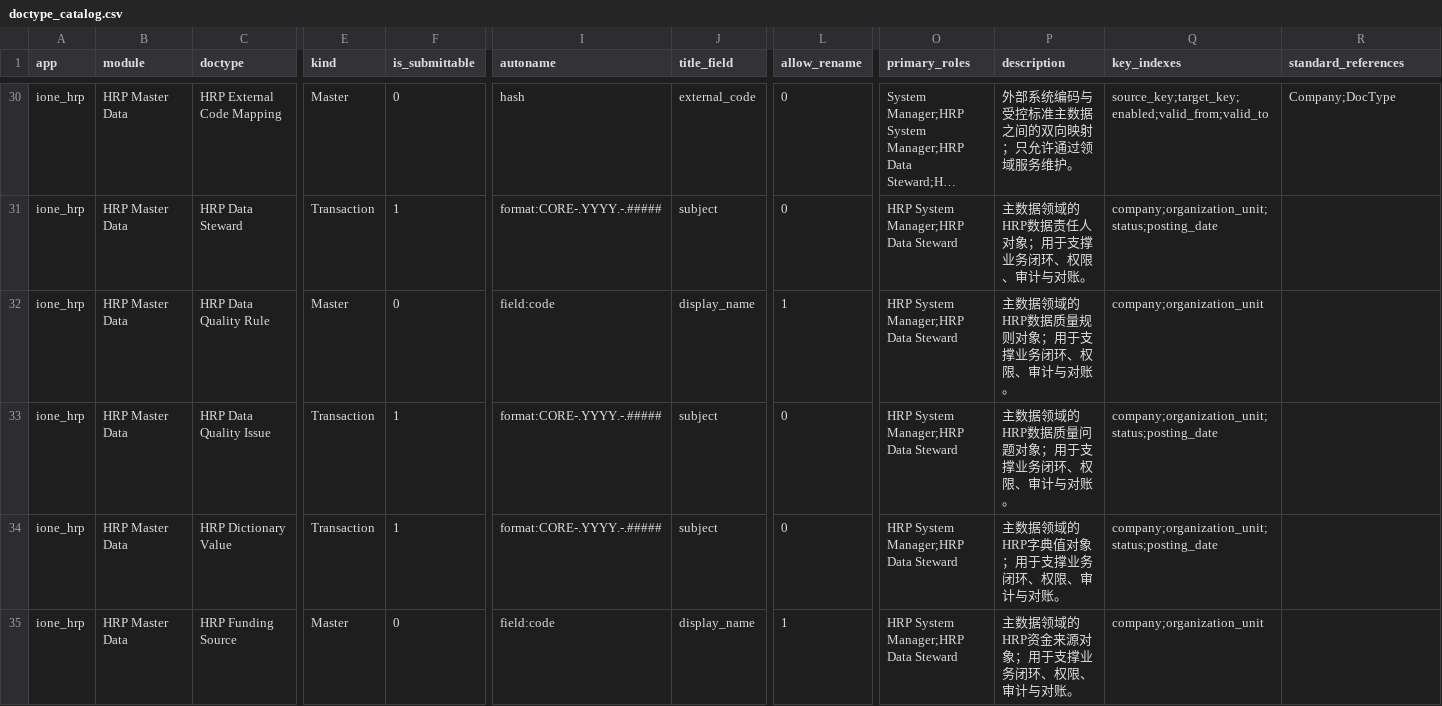
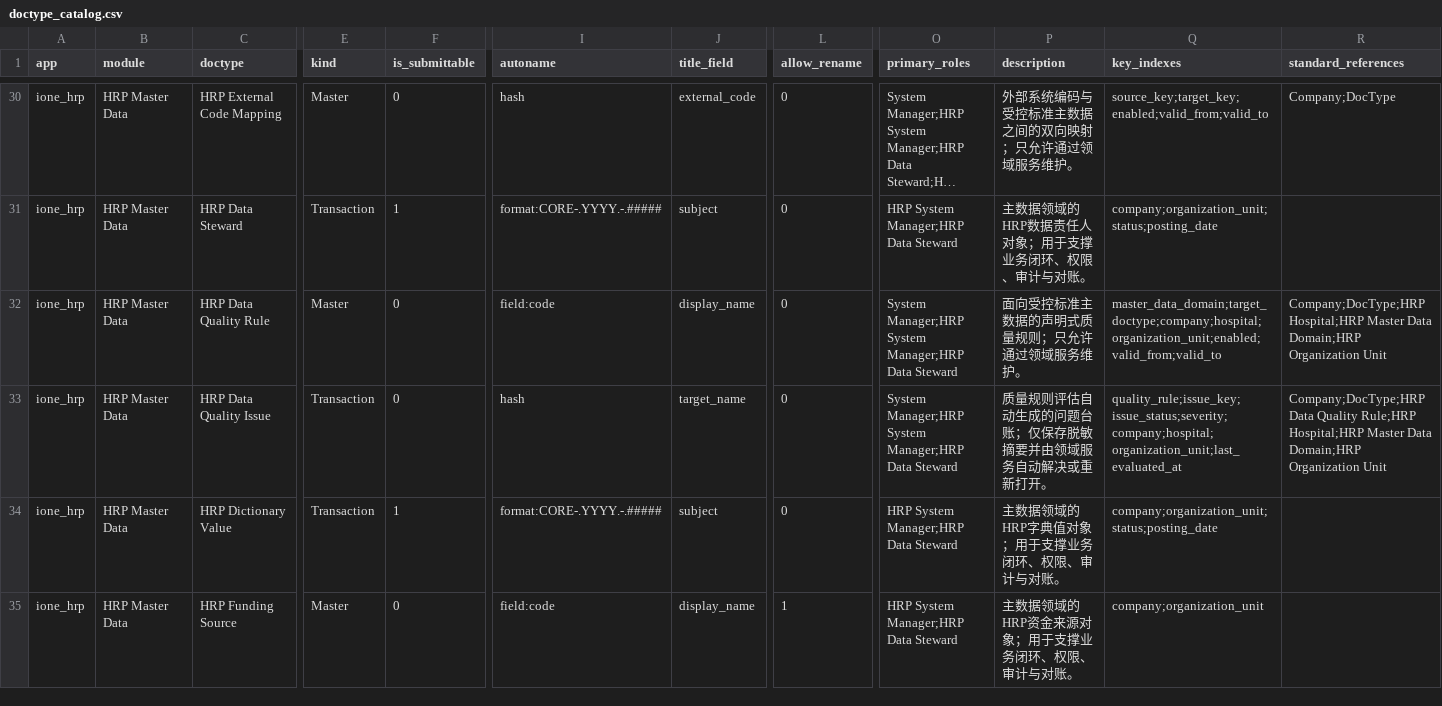
Before and after one commit to jerry317395616/ione_hrp, a CSV file: design/doctype_catalog.csv, drawn as a sheet; only a part is shown, gaps mark what is left out; long unchanged cells end in …; the diff names each change by its address in the sheet, - before the commit and + after, or states it on an @@ line.

```diff
--- a/design/doctype_catalog.csv
+++ b/design/doctype_catalog.csv
-L32 (allow_rename): 1
+L32 (allow_rename): 0
-O32:O33 (primary_roles): HRP System Manager;HRP Data Steward
+O32:O33 (primary_roles): System Manager;HRP System Manager;HRP Data Steward
-P32 (description): 主数据领域的HRP数据质量规则对象；用于支撑业务闭环、权限、审计与对账。
+P32 (description): 面向受控标准主数据的声明式质量规则；只允许通过领域服务维护。
-Q32 (key_indexes): company;organization_unit
+Q32 (key_indexes): master_data_domain;target_doctype;company;hospital;organization_unit;enabled;valid_from;valid_to
-R32 (standard_references): (empty)
+R32 (standard_references): Company;DocType;HRP Hospital;HRP Master Data Domain;HRP Organization Unit
-F33 (is_submittable): 1
+F33 (is_submittable): 0
-I33 (autoname): format:CORE-.YYYY.-.#####
+I33 (autoname): hash
-J33 (title_field): subject
+J33 (title_field): target_name
-P33 (description): 主数据领域的HRP数据质量问题对象；用于支撑业务闭环、权限、审计与对账。
+P33 (description): 质量规则评估自动生成的问题台账；仅保存脱敏摘要并由领域服务自动解决或重新打开。
-Q33 (key_indexes): company;organization_unit;status;posting_date
+Q33 (key_indexes): quality_rule;issue_key;issue_status;severity;company;hospital;organization_unit;last_evaluated_at
-R33 (standard_references): (empty)
+R33 (standard_references): Company;DocType;HRP Data Quality Rule;HRP Hospital;HRP Master Data Domain;HRP Organization Unit
```
Also changed, not shown: api/api_catalog.csv, backlog/backlog.csv, 36 other files.
